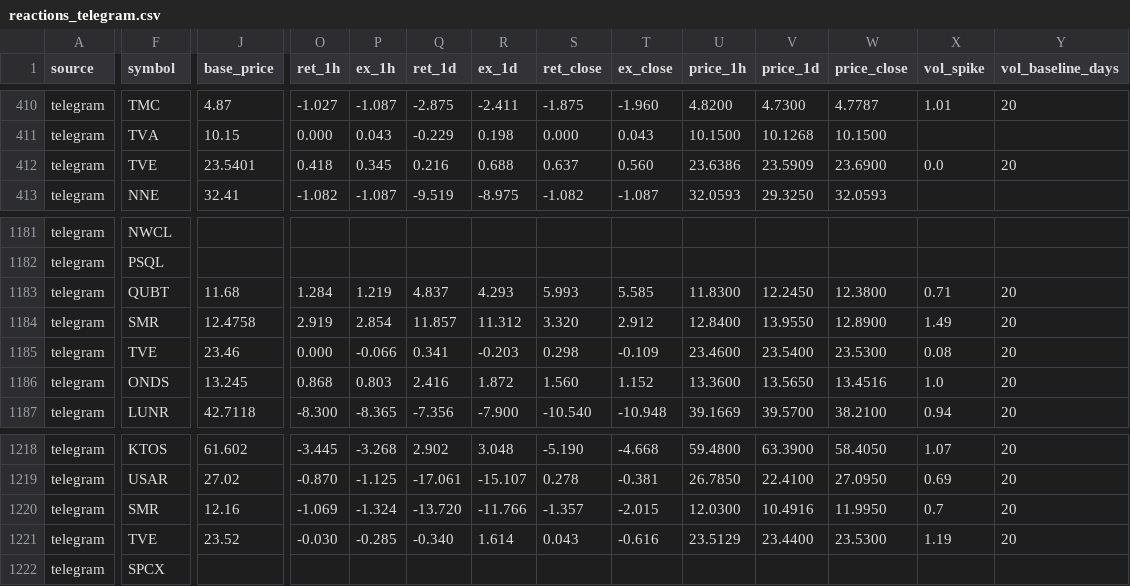
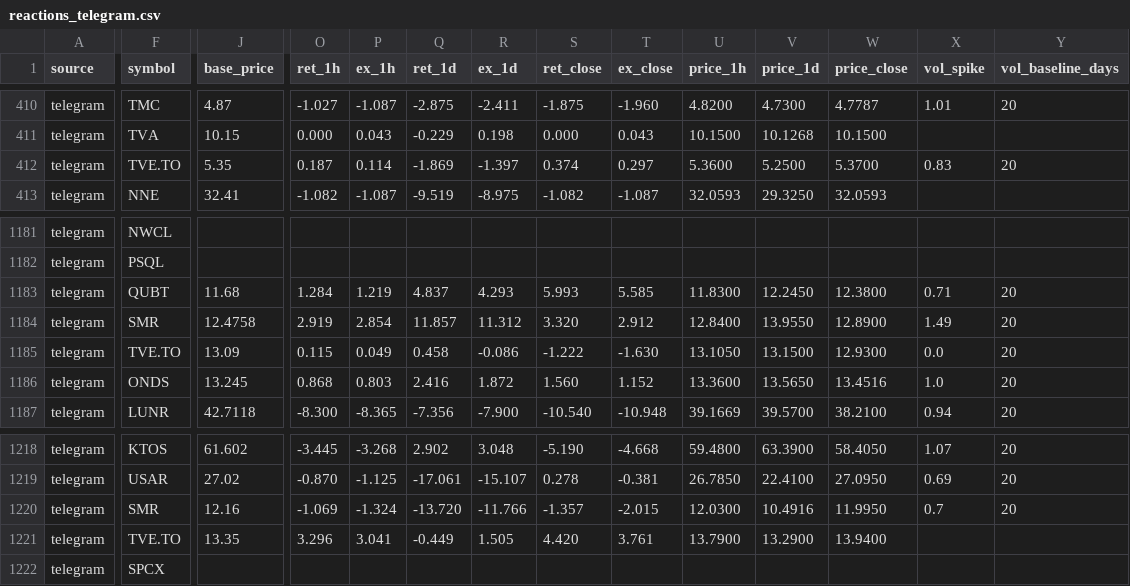
Before and after one commit to nikdep/market-dash-lkoa20, a CSV file: api/reactions_telegram.csv, drawn as a sheet; only a part is shown, gaps mark what is left out; the diff covers the shown part only; the diff names each change by its address in the sheet, - before the commit and + after, or states it on an @@ line.

```diff
--- a/api/reactions_telegram.csv
+++ b/api/reactions_telegram.csv
-F412 (symbol): TVE
+F412 (symbol): TVE.TO
-J412 (base_price): 23.5401
+J412 (base_price): 5.35
-O412 (ret_1h): 0.418
+O412 (ret_1h): 0.187
-P412 (ex_1h): 0.345
+P412 (ex_1h): 0.114
-Q412 (ret_1d): 0.216
+Q412 (ret_1d): -1.869
-R412 (ex_1d): 0.688
+R412 (ex_1d): -1.397
-S412 (ret_close): 0.637
+S412 (ret_close): 0.374
-T412 (ex_close): 0.560
+T412 (ex_close): 0.297
-U412 (price_1h): 23.6386
+U412 (price_1h): 5.3600
-V412 (price_1d): 23.5909
+V412 (price_1d): 5.2500
-W412 (price_close): 23.6900
+W412 (price_close): 5.3700
-X412 (vol_spike): 0.0
+X412 (vol_spike): 0.83
-F1185 (symbol): TVE
+F1185 (symbol): TVE.TO
-J1185 (base_price): 23.46
+J1185 (base_price): 13.09
-O1185 (ret_1h): 0.000
+O1185 (ret_1h): 0.115
-P1185 (ex_1h): -0.066
+P1185 (ex_1h): 0.049
-Q1185 (ret_1d): 0.341
+Q1185 (ret_1d): 0.458
-R1185 (ex_1d): -0.203
+R1185 (ex_1d): -0.086
-S1185 (ret_close): 0.298
+S1185 (ret_close): -1.222
-T1185 (ex_close): -0.109
+T1185 (ex_close): -1.630
-U1185 (price_1h): 23.4600
+U1185 (price_1h): 13.1050
-V1185 (price_1d): 23.5400
+V1185 (price_1d): 13.1500
-W1185 (price_close): 23.5300
+W1185 (price_close): 12.9300
-X1185 (vol_spike): 0.08
+X1185 (vol_spike): 0.0
-F1221 (symbol): TVE
+F1221 (symbol): TVE.TO
-J1221 (base_price): 23.52
+J1221 (base_price): 13.35
-O1221 (ret_1h): -0.030
+O1221 (ret_1h): 3.296
-P1221 (ex_1h): -0.285
+P1221 (ex_1h): 3.041
-Q1221 (ret_1d): -0.340
+Q1221 (ret_1d): -0.449
-R1221 (ex_1d): 1.614
+R1221 (ex_1d): 1.505
-S1221 (ret_close): 0.043
+S1221 (ret_close): 4.420
-T1221 (ex_close): -0.616
+T1221 (ex_close): 3.761
-U1221 (price_1h): 23.5129
+U1221 (price_1h): 13.7900
-V1221 (price_1d): 23.4400
+V1221 (price_1d): 13.2900
-W1221 (price_close): 23.5300
+W1221 (price_close): 13.9400
-X1221 (vol_spike): 1.19
+X1221 (vol_spike): (empty)
-Y1221 (vol_baseline_days): 20
+Y1221 (vol_baseline_days): (empty)
```
Also changed, not shown: 12 edited cells elsewhere in this file, api/handles.csv, api/posts.csv, 8 other files.
